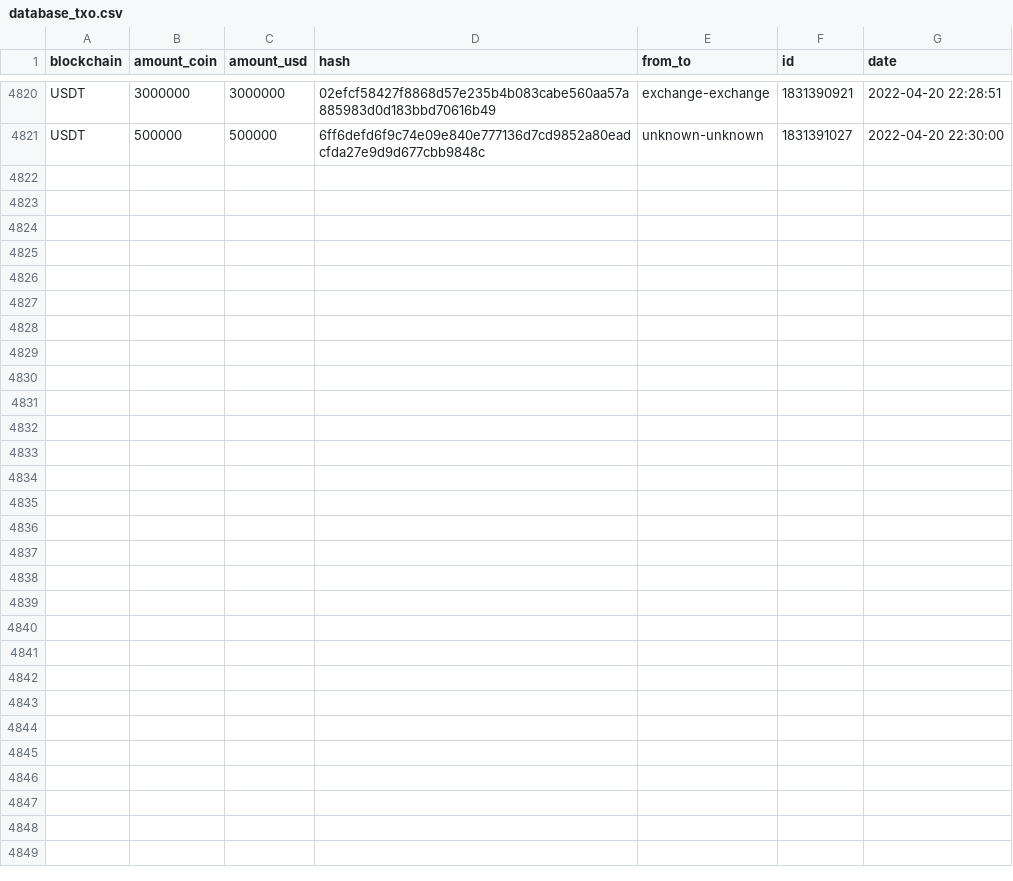
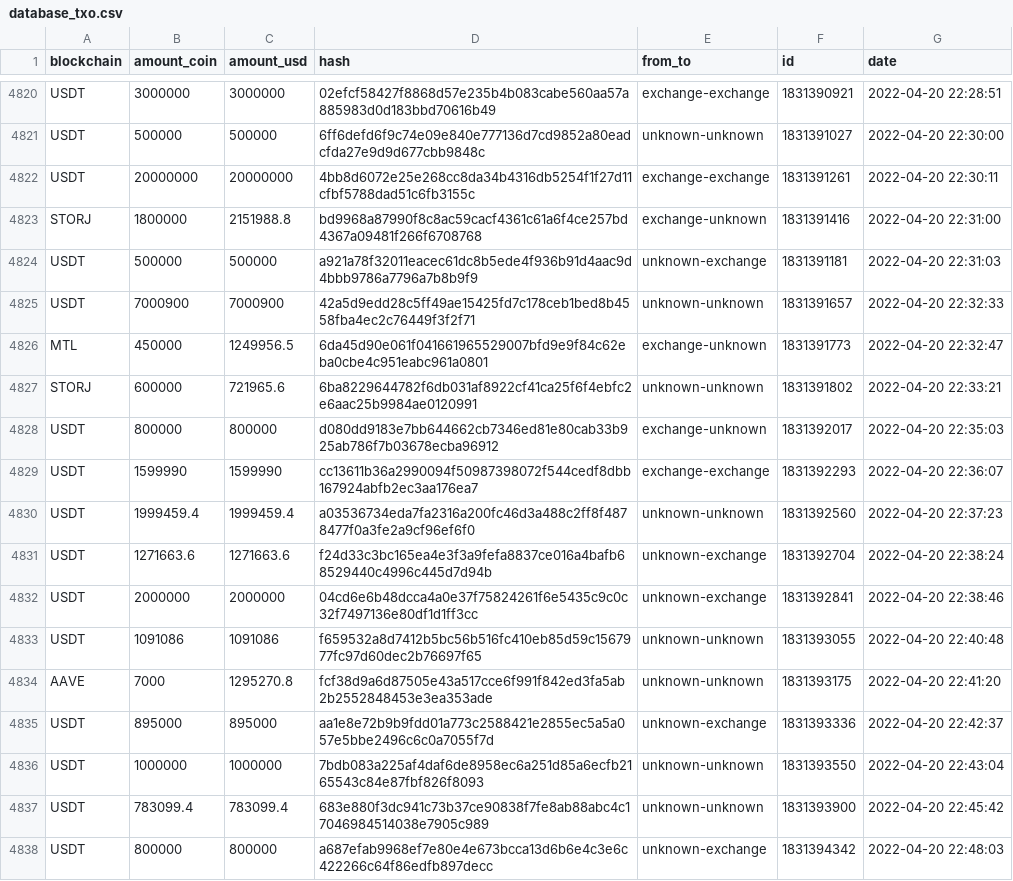
Before and after one commit to andvsilva/webscraping, a CSV file: whale-alert/dataset/database_txo.csv, drawn as a sheet; only a part is shown, gaps mark what is left out; the diff names each change by its address in the sheet, - before the commit and + after, or states it on an @@ line.

```diff
--- a/whale-alert/dataset/database_txo.csv
+++ b/whale-alert/dataset/database_txo.csv
+row 4822: USDT | 20000000 | 20000000 | 4bb8d6072e25e268cc8da34b4316db5254f1f27d11cfbf5788dad51c6fb3155c | exchange-exchange | 1831391261 | 2022-04-20 22:30:11
+row 4823: STORJ | 1800000 | 2151988.8 | bd9968a87990f8c8ac59cacf4361c61a6f4ce257bd4367a09481f266f6708768 | exchange-unknown | 1831391416 | 2022-04-20 22:31:00
+row 4824: USDT | 500000 | 500000 | a921a78f32011eacec61dc8b5ede4f936b91d4aac9d4bbb9786a7796a7b8b9f9 | unknown-exchange | 1831391181 | 2022-04-20 22:31:03
+row 4825: USDT | 7000900 | 7000900 | 42a5d9edd28c5ff49ae15425fd7c178ceb1bed8b4558fba4ec2c76449f3f2f71 | unknown-unknown | 1831391657 | 2022-04-20 22:32:33
+row 4826: MTL | 450000 | 1249956.5 | 6da45d90e061f041661965529007bfd9e9f84c62eba0cbe4c951eabc961a0801 | exchange-unknown | 1831391773 | 2022-04-20 22:32:47
+row 4827: STORJ | 600000 | 721965.6 | 6ba8229644782f6db031af8922cf41ca25f6f4ebfc2e6aac25b9984ae0120991 | unknown-unknown | 1831391802 | 2022-04-20 22:33:21
+row 4828: USDT | 800000 | 800000 | d080dd9183e7bb644662cb7346ed81e80cab33b925ab786f7b03678ecba96912 | exchange-unknown | 1831392017 | 2022-04-20 22:35:03
+row 4829: USDT | 1599990 | 1599990 | cc13611b36a2990094f50987398072f544cedf8dbb167924abfb2ec3aa176ea7 | exchange-exchange | 1831392293 | 2022-04-20 22:36:07
+row 4830: USDT | 1999459.4 | 1999459.4 | a03536734eda7fa2316a200fc46d3a488c2ff8f4878477f0a3fe2a9cf96ef6f0 | unknown-unknown | 1831392560 | 2022-04-20 22:37:23
+row 4831: USDT | 1271663.6 | 1271663.6 | f24d33c3bc165ea4e3f3a9fefa8837ce016a4bafb68529440c4996c445d7d94b | unknown-exchange | 1831392704 | 2022-04-20 22:38:24
+row 4832: USDT | 2000000 | 2000000 | 04cd6e6b48dcca4a0e37f75824261f6e5435c9c0c32f7497136e80df1d1ff3cc | unknown-exchange | 1831392841 | 2022-04-20 22:38:46
+row 4833: USDT | 1091086 | 1091086 | f659532a8d7412b5bc56b516fc410eb85d59c1567977fc97d60dec2b76697f65 | unknown-unknown | 1831393055 | 2022-04-20 22:40:48
+row 4834: AAVE | 7000 | 1295270.8 | fcf38d9a6d87505e43a517cce6f991f842ed3fa5ab2b2552848453e3ea353ade | unknown-unknown | 1831393175 | 2022-04-20 22:41:20
+row 4835: USDT | 895000 | 895000 | aa1e8e72b9b9fdd01a773c2588421e2855ec5a5a057e5bbe2496c6c0a7055f7d | unknown-exchange | 1831393336 | 2022-04-20 22:42:37
+row 4836: USDT | 1000000 | 1000000 | 7bdb083a225af4daf6de8958ec6a251d85a6ecfb2165543c84e87fbf826f8093 | unknown-unknown | 1831393550 | 2022-04-20 22:43:04
+row 4837: USDT | 783099.4 | 783099.4 | 683e880f3dc941c73b37ce90838f7fe8ab88abc4c17046984514038e7905c989 | unknown-unknown | 1831393900 | 2022-04-20 22:45:42
+row 4838: USDT | 800000 | 800000 | a687efab9968ef7e80e4e673bcca13d6b6e4c3e6c422266c64f86edfb897decc | unknown-exchange | 1831394342 | 2022-04-20 22:48:03
```
Also changed, not shown: whale-alert/dataset/price_date.csv, 2 other files.
